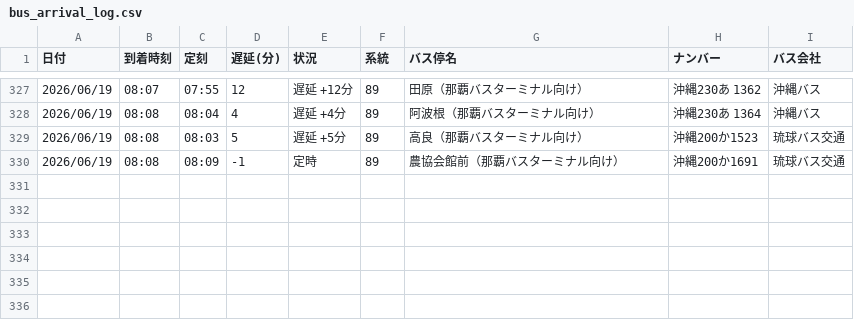
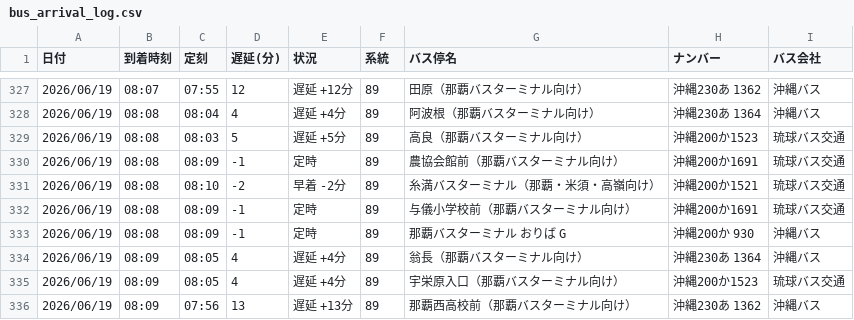
Before and after one commit to uy819/bus-tracker, a CSV file: bus_arrival_log.csv, drawn as a sheet; only a part is shown, gaps mark what is left out; the diff names each change by its address in the sheet, - before the commit and + after, or states it on an @@ line.

```diff
--- a/bus_arrival_log.csv
+++ b/bus_arrival_log.csv
+row 331: 2026/06/19 | 08:08 | 08:10 | -2 | 早着 -2分 | 89 | 糸満バスターミナル（那覇・米須・高嶺向け） | 沖縄200か1521 | 琉球バス交通
+row 332: 2026/06/19 | 08:08 | 08:09 | -1 | 定時 | 89 | 与儀小学校前（那覇バスターミナル向け） | 沖縄200か1691 | 琉球バス交通
+row 333: 2026/06/19 | 08:08 | 08:09 | -1 | 定時 | 89 | 那覇バスターミナル おりば G | 沖縄200か 930 | 沖縄バス
+row 334: 2026/06/19 | 08:09 | 08:05 | 4 | 遅延 +4分 | 89 | 翁長（那覇バスターミナル向け） | 沖縄230あ 1364 | 沖縄バス
+row 335: 2026/06/19 | 08:09 | 08:05 | 4 | 遅延 +4分 | 89 | 宇栄原入口（那覇バスターミナル向け） | 沖縄200か1523 | 琉球バス交通
+row 336: 2026/06/19 | 08:09 | 07:56 | 13 | 遅延 +13分 | 89 | 那覇西高校前（那覇バスターミナル向け） | 沖縄230あ 1362 | 沖縄バス
```
Also changed, not shown: 1 other file.
